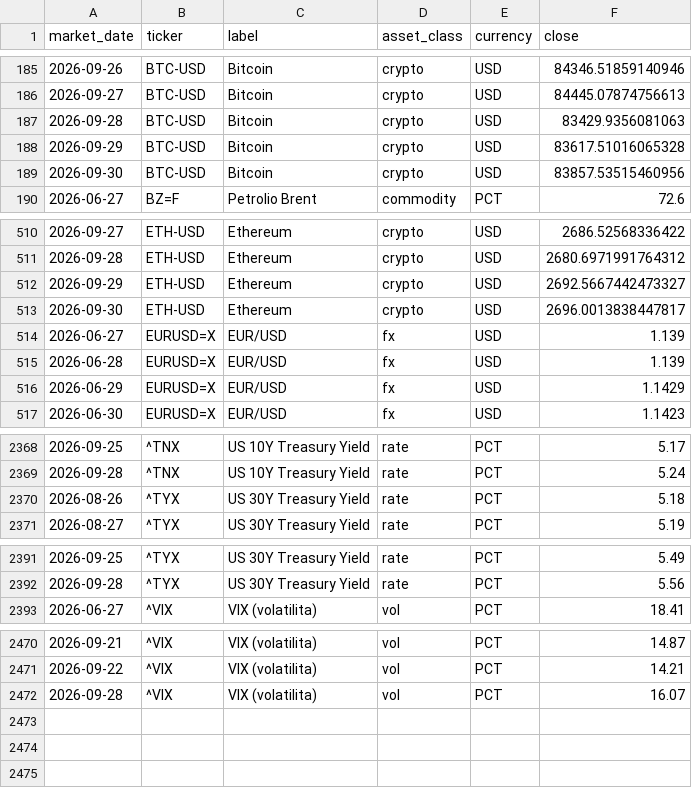
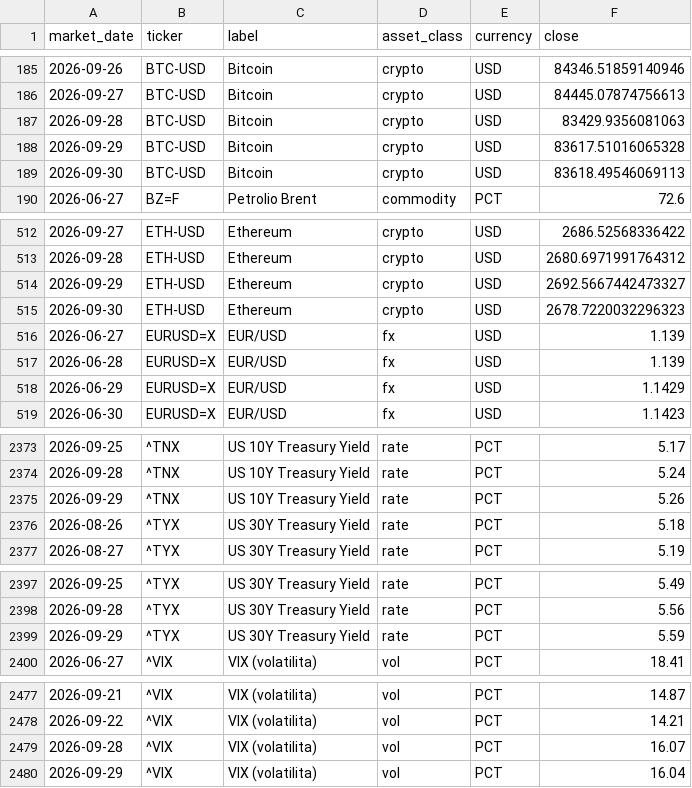
Before and after one commit to flenghij27-cb27/moneys-monitor, a CSV file: data/prices_daily.csv, drawn as a sheet; only a part is shown, gaps mark what is left out; the diff covers the shown part only.

```diff
--- a/data/prices_daily.csv
+++ b/data/prices_daily.csv
@@ -188,3 +188,3 @@ market_date,ticker,label,asset_class,currency,close
 2026-09-29,BTC-USD,Bitcoin,crypto,USD,83617.51016065328
-2026-09-30,BTC-USD,Bitcoin,crypto,USD,83857.53515460956
+2026-09-30,BTC-USD,Bitcoin,crypto,USD,83618.49546069113
 2026-06-27,BZ=F,Petrolio Brent,commodity,PCT,72.6
@@ -512,3 +514,3 @@ market_date,ticker,label,asset_class,currency,close
 2026-09-29,ETH-USD,Ethereum,crypto,USD,2692.5667442473327
-2026-09-30,ETH-USD,Ethereum,crypto,USD,2696.0013838447817
+2026-09-30,ETH-USD,Ethereum,crypto,USD,2678.7220032296323
 2026-06-27,EURUSD=X,EUR/USD,fx,USD,1.139
@@ -2369,2 +2374,3 @@ market_date,ticker,label,asset_class,currency,close
 2026-09-28,^TNX,US 10Y Treasury Yield,rate,PCT,5.24
+2026-09-29,^TNX,US 10Y Treasury Yield,rate,PCT,5.26
 2026-08-26,^TYX,US 30Y Treasury Yield,rate,PCT,5.18
@@ -2392,2 +2398,3 @@ market_date,ticker,label,asset_class,currency,close
 2026-09-28,^TYX,US 30Y Treasury Yield,rate,PCT,5.56
+2026-09-29,^TYX,US 30Y Treasury Yield,rate,PCT,5.59
 2026-06-27,^VIX,VIX (volatilita),vol,PCT,18.41
@@ -2472 +2479,2 @@ market_date,ticker,label,asset_class,currency,close
 2026-09-28,^VIX,VIX (volatilita),vol,PCT,16.07
+2026-09-29,^VIX,VIX (volatilita),vol,PCT,16.04
```
Also changed, not shown: 5 added rows and 1 edited cell elsewhere in this file, data/prices.csv, 6 other files.
